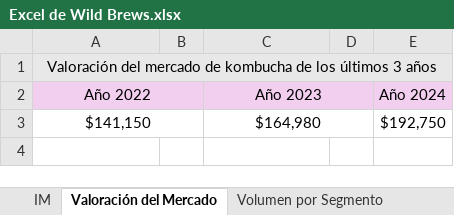
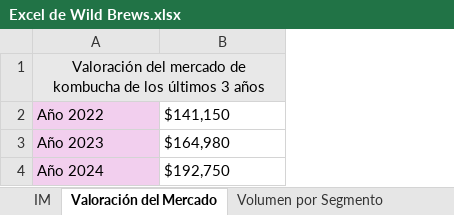
Before and after one commit to fran150802/Wild-Brews-Expor-Canad-, an Excel workbook: Excel de Wild Brews.xlsx, sheet Valoración del Mercado, drawn as a sheet; values as stored, in another font and other column widths than the file's, no borders; removed rows and columns are numbered as before the commit, all else as after; the diff names each change by its address in the sheet, - before the commit and + after, or states it on an @@ line.

```diff
--- a/Excel de Wild Brews.xlsx (sheet Valoración del Mercado)
+++ b/Excel de Wild Brews.xlsx (sheet Valoración del Mercado)
-column B, empty
-column D, empty
-column E, rows 2-3: Año 2024 | $192,750
-A2:A3 alignment: center
+A2:A3 alignment: left
-A2:B2 merged
-B2: Año 2023
+B2: $141,150
-B2 fill: #F2CFEE
+B2 fill: none
-B2:B3 alignment: center
+B2:B3 alignment: left
-C2:D2 merged
-A3: $141,150
+A3: Año 2023
-A3 fill: none
+A3 fill: #F2CFEE
-A3:B3 merged
-C3:D3 merged
+row 4: Año 2024 | $192,750
```
Also changed, not shown: sheet Volumen por Segmento, sheet Estrategias de Fidelización, sheet IM.
